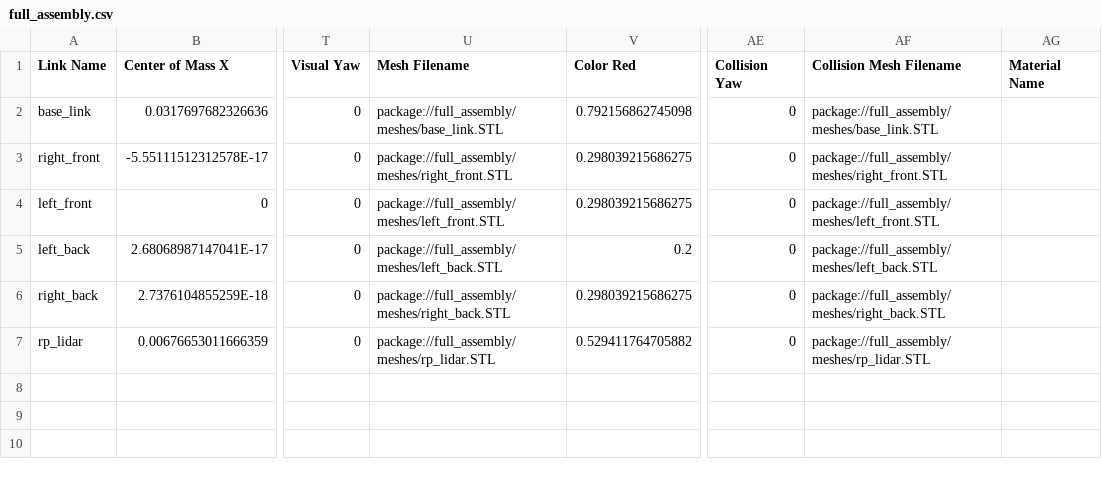
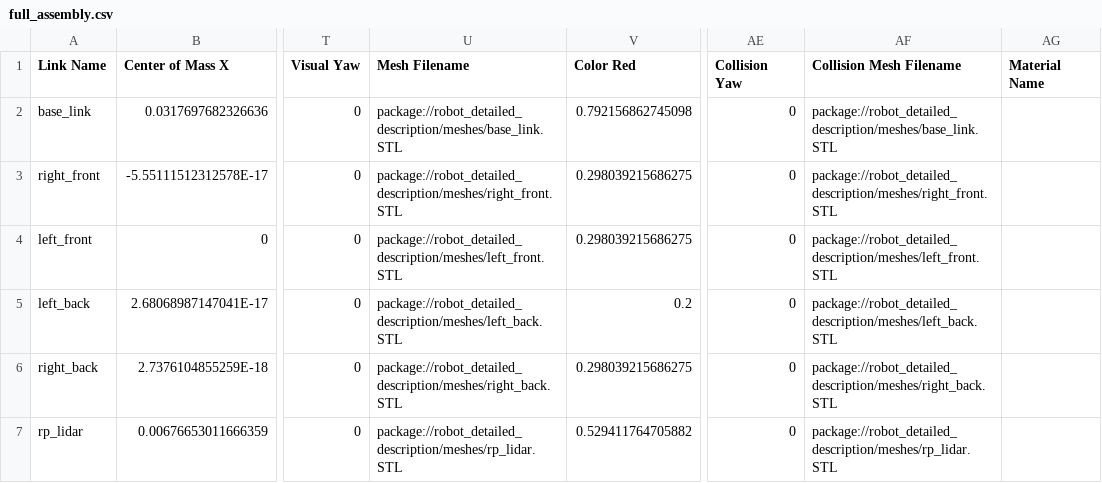
Before and after one commit to Joshualwh/moving-robot, a CSV file: robot_detailed_description/urdf/full_assembly.csv, drawn as a sheet; only a part is shown, gaps mark what is left out; the diff names each change by its address in the sheet, - before the commit and + after, or states it on an @@ line.

Commit message:
changed all full_assembly to robot_detailed_description

```diff
--- a/robot_detailed_description/urdf/full_assembly.csv
+++ b/robot_detailed_description/urdf/full_assembly.csv
-U2 (Mesh Filename): package://full_assembly/meshes/base_link.STL
+U2 (Mesh Filename): package://robot_detailed_description/meshes/base_link.STL
-AF2 (Collision Mesh Filename): package://full_assembly/meshes/base_link.STL
+AF2 (Collision Mesh Filename): package://robot_detailed_description/meshes/base_link.STL
-U3 (Mesh Filename): package://full_assembly/meshes/right_front.STL
+U3 (Mesh Filename): package://robot_detailed_description/meshes/right_front.STL
-AF3 (Collision Mesh Filename): package://full_assembly/meshes/right_front.STL
+AF3 (Collision Mesh Filename): package://robot_detailed_description/meshes/right_front.STL
-U4 (Mesh Filename): package://full_assembly/meshes/left_front.STL
+U4 (Mesh Filename): package://robot_detailed_description/meshes/left_front.STL
-AF4 (Collision Mesh Filename): package://full_assembly/meshes/left_front.STL
+AF4 (Collision Mesh Filename): package://robot_detailed_description/meshes/left_front.STL
-U5 (Mesh Filename): package://full_assembly/meshes/left_back.STL
+U5 (Mesh Filename): package://robot_detailed_description/meshes/left_back.STL
-AF5 (Collision Mesh Filename): package://full_assembly/meshes/left_back.STL
+AF5 (Collision Mesh Filename): package://robot_detailed_description/meshes/left_back.STL
-U6 (Mesh Filename): package://full_assembly/meshes/right_back.STL
+U6 (Mesh Filename): package://robot_detailed_description/meshes/right_back.STL
-AF6 (Collision Mesh Filename): package://full_assembly/meshes/right_back.STL
+AF6 (Collision Mesh Filename): package://robot_detailed_description/meshes/right_back.STL
-U7 (Mesh Filename): package://full_assembly/meshes/rp_lidar.STL
+U7 (Mesh Filename): package://robot_detailed_description/meshes/rp_lidar.STL
-AF7 (Collision Mesh Filename): package://full_assembly/meshes/rp_lidar.STL
+AF7 (Collision Mesh Filename): package://robot_detailed_description/meshes/rp_lidar.STL
```
Also changed, not shown: 3 other files.
